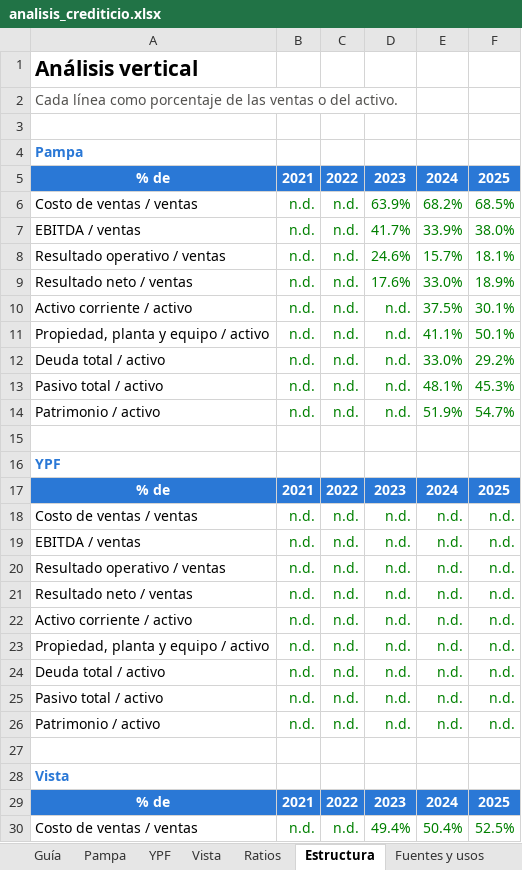
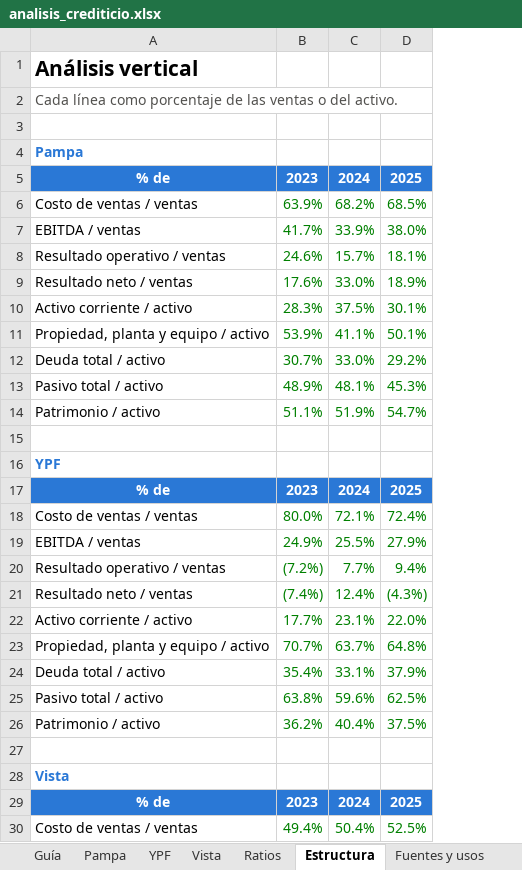
Before and after one commit to alvarez1lucas/analisis-crediticio, an Excel workbook: excel/analisis_crediticio.xlsx, sheet Estructura, drawn as a sheet; only a part is shown; values as stored, in another font and other column widths than the file's, no borders; removed rows and columns are numbered as before the commit, all else as after; the diff names each change by its address in the sheet, - before the commit and + after, or states it on an @@ line.

```diff
--- a/excel/analisis_crediticio.xlsx (sheet Estructura)
+++ b/excel/analisis_crediticio.xlsx (sheet Estructura)
-column B, rows 5-17: 2021 | n.d. | n.d. | n.d. | n.d. | n.d. | n.d. | n.d. | n.d. | n.d. |  |  | 2021; rows 29-30: 2021 | n.d.
-column C, rows 5-17: 2022 | n.d. | n.d. | n.d. | n.d. | n.d. | n.d. | n.d. | n.d. | n.d. |  |  | 2022; rows 29-30: 2022 | n.d.
-B10: n.d.
+B10: 28.3%
-B11: n.d.
+B11: 53.9%
-B12: n.d.
+B12: 30.7%
-B13: n.d.
+B13: 48.9%
-B14: n.d.
+B14: 51.1%
-row 18: Costo de ventas / ventas | n.d. | n.d. | n.d. | n.d. | n.d.
-row 19: EBITDA / ventas | n.d. | n.d. | n.d. | n.d. | n.d.
-row 20: Resultado operativo / ventas | n.d. | n.d. | n.d. | n.d. | n.d.
-row 21: Resultado neto / ventas | n.d. | n.d. | n.d. | n.d. | n.d.
-row 22: Activo corriente / activo | n.d. | n.d. | n.d. | n.d. | n.d.
-row 23: Propiedad, planta y equipo / activo | n.d. | n.d. | n.d. | n.d. | n.d.
-row 24: Deuda total / activo | n.d. | n.d. | n.d. | n.d. | n.d.
-row 25: Pasivo total / activo | n.d. | n.d. | n.d. | n.d. | n.d.
-row 26: Patrimonio / activo | n.d. | n.d. | n.d. | n.d. | n.d.
+row 18: Costo de ventas / ventas | 80.0% | 72.1% | 72.4%
+row 19: EBITDA / ventas | 24.9% | 25.5% | 27.9%
+row 20: Resultado operativo / ventas | (7.2%) | 7.7% | 9.4%
+row 21: Resultado neto / ventas | (7.4%) | 12.4% | (4.3%)
+row 22: Activo corriente / activo | 17.7% | 23.1% | 22.0%
+row 23: Propiedad, planta y equipo / activo | 70.7% | 63.7% | 64.8%
+row 24: Deuda total / activo | 35.4% | 33.1% | 37.9%
+row 25: Pasivo total / activo | 63.8% | 59.6% | 62.5%
+row 26: Patrimonio / activo | 36.2% | 40.4% | 37.5%
```
Also changed, not shown: sheet Ratios, sheet Emisiones, sheet Créditos, sheet Pampa, sheet YPF, sheet Fuentes y usos, 2 more sheets, formulas that keep their value, charts or pictures, 6 other files.
